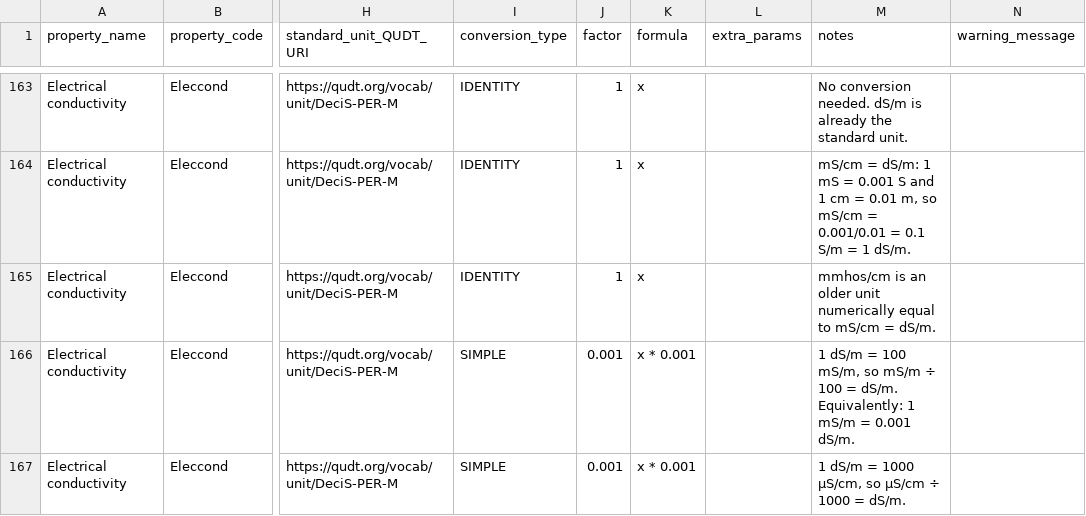
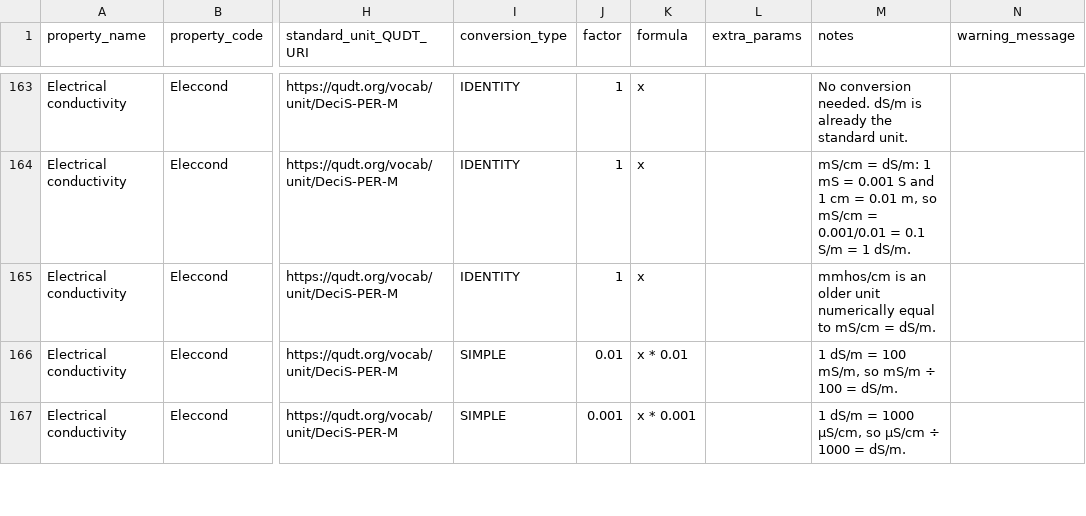
Before and after one commit to varda-ag/soilhive-core, a CSV file: backend/docs/data-model/5b-conversion-rules-table.csv, drawn as a sheet; only a part is shown, gaps mark what is left out; the diff covers the shown part only; the diff names each change by its address in the sheet, - before the commit and + after, or states it on an @@ line.

Commit message:
Update 5b-conversion-rules-table.csv
Unit 100ppm was remappet to equivalend mg/100kgto avoid ambiguity
Removed :100ppm rows for Borext, Copext, Iroext, Manext and Zinext. The label was ambiguous and led to wrong factors: B and Zn used x * 100 instead of x * 0.01.

Morover during the review another unrelated error was spotted :
Eleccond mS/m → dS/m: x * 0.001 → x * 0.01 (was 10× too low)
Eleccond µS/m → dS/m: x * 0.000001 → x * 0.00001 (was 10× too low)


Related mapping changes (AfSIS Nutrient)

B, Cu, Zn: 100ppm → mg/100kg
P extractable: ppm → mg/100kg
Fe, Mn: 100ppm → ppm

Verification: all 13 AfSIS rasters in SoilHive are pixel-identical to the ISRIC originals (downloaded via WCS), and the values were checked against Hengl et al. 2017 (Table 1) and the ISRIC Data Hub records.

```diff
--- a/backend/docs/data-model/5b-conversion-rules-table.csv
+++ b/backend/docs/data-model/5b-conversion-rules-table.csv
-J166 (factor): 0.001
+J166 (factor): 0.01
-K166 (formula): x * 0.001
+K166 (formula): x * 0.01
-M166 (notes): …= dS/m. Equivalently: 1 mS/m = 0.001 dS/m.
+M166 (notes): …= dS/m.
```
Also changed, not shown: 1 added row and 27 edited cells elsewhere in this file.
